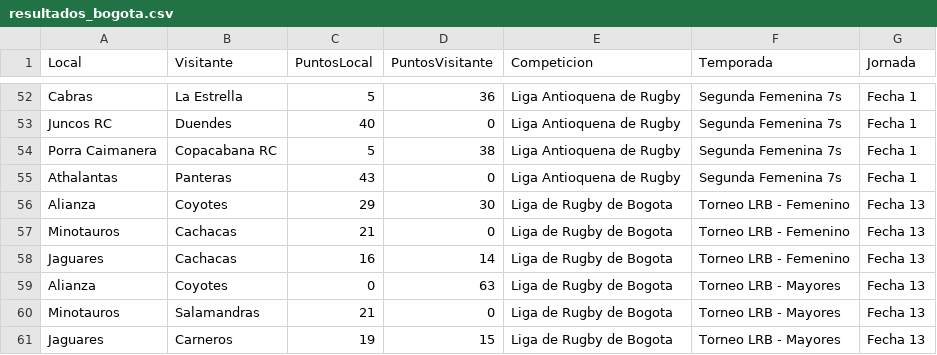
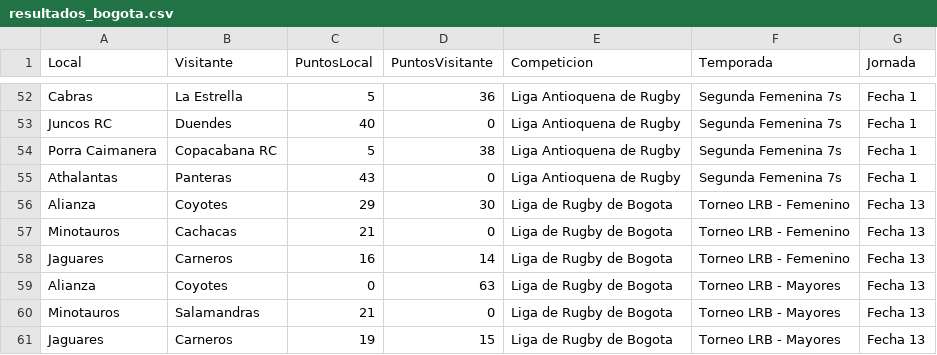
Before and after one commit to bitacorarugby/resultados-rugby-bogota, a CSV file: resultados_bogota.csv, drawn as a sheet; only a part is shown, gaps mark what is left out.

Commit message:
Add files via upload

```diff
--- a/resultados_bogota.csv
+++ b/resultados_bogota.csv
@@ -57,3 +57,3 @@ Alianza,Coyotes,29,30,Liga de Rugby de Bogota,Torneo LRB - Femenino,Fecha 13
 Minotauros,Cachacas,21,0,Liga de Rugby de Bogota,Torneo LRB - Femenino,Fecha 13
-Jaguares,Cachacas,16,14,Liga de Rugby de Bogota,Torneo LRB - Femenino,Fecha 13
+Jaguares,Carneros,16,14,Liga de Rugby de Bogota,Torneo LRB - Femenino,Fecha 13
 Alianza,Coyotes,0,63,Liga de Rugby de Bogota,Torneo LRB - Mayores,Fecha 13
```
